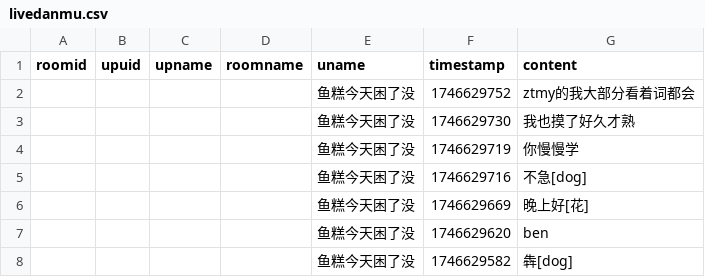
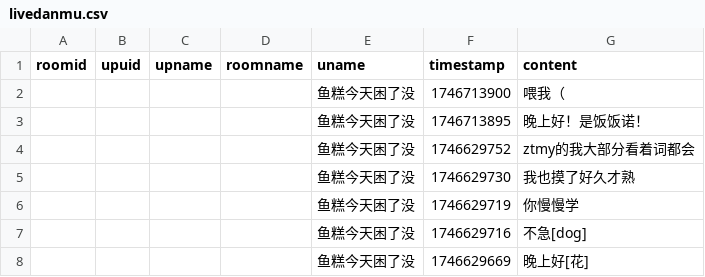
Before and after one commit to YurenHao0426/MuxianSexualRepressionHistory, a CSV file: livedanmu.csv, drawn as a sheet; only a part is shown; the shorter side is filled out with more unchanged rows.

```diff
--- a/livedanmu.csv
+++ b/livedanmu.csv
@@ -1,2 +1,4 @@
 roomid,upuid,upname,roomname,uname,timestamp,content
+"","","","","鱼糕今天困了没",1746713900,"喂我（"
+"","","","","鱼糕今天困了没",1746713895,"晚上好！是饭饭诺！"
 "","","","","鱼糕今天困了没",1746629752,"ztmy的我大部分看着词都会"
```
